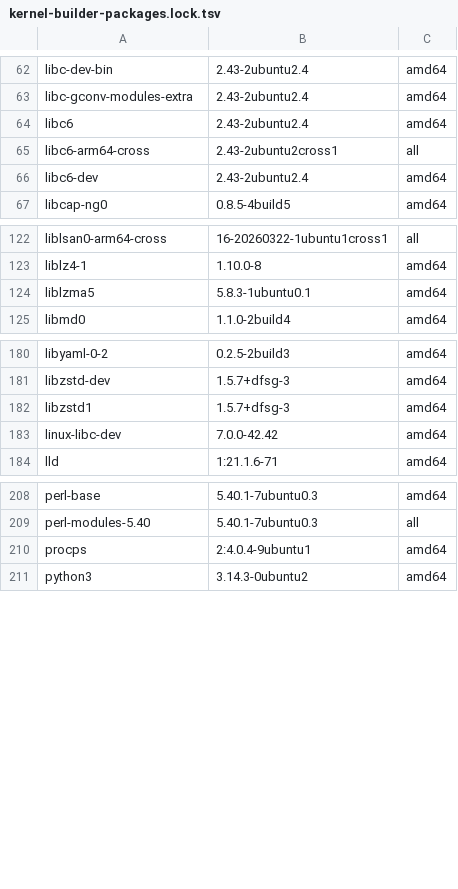
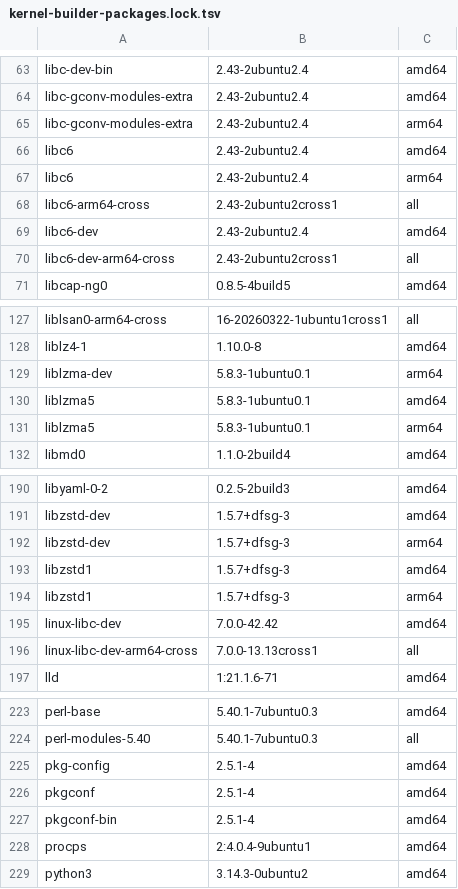
Before and after one commit to Alan-mx/oneplus6-ubuntu-image, a TSV file: config/kernel-builder-packages.lock.tsv, drawn as a sheet; only a part is shown, gaps mark what is left out; the diff covers the shown part only.

```diff
--- a/config/kernel-builder-packages.lock.tsv
+++ b/config/kernel-builder-packages.lock.tsv
@@ -63,5 +64,8 @@ libc-dev-bin	2.43-2ubuntu2.4	amd64
 libc-gconv-modules-extra	2.43-2ubuntu2.4	amd64
+libc-gconv-modules-extra	2.43-2ubuntu2.4	arm64
 libc6	2.43-2ubuntu2.4	amd64
+libc6	2.43-2ubuntu2.4	arm64
 libc6-arm64-cross	2.43-2ubuntu2cross1	all
 libc6-dev	2.43-2ubuntu2.4	amd64
+libc6-dev-arm64-cross	2.43-2ubuntu2cross1	all
 libcap-ng0	0.8.5-4build5	amd64
@@ -123,3 +128,5 @@ liblsan0-arm64-cross	16-20260322-1ubuntu1cross1	all
 liblz4-1	1.10.0-8	amd64
+liblzma-dev	5.8.3-1ubuntu0.1	arm64
 liblzma5	5.8.3-1ubuntu0.1	amd64
+liblzma5	5.8.3-1ubuntu0.1	arm64
 libmd0	1.1.0-2build4	amd64
@@ -181,4 +191,7 @@ libyaml-0-2	0.2.5-2build3	amd64
 libzstd-dev	1.5.7+dfsg-3	amd64
+libzstd-dev	1.5.7+dfsg-3	arm64
 libzstd1	1.5.7+dfsg-3	amd64
+libzstd1	1.5.7+dfsg-3	arm64
 linux-libc-dev	7.0.0-42.42	amd64
+linux-libc-dev-arm64-cross	7.0.0-13.13cross1	all
 lld	1:21.1.6-71	amd64
@@ -209,2 +224,5 @@ perl-base	5.40.1-7ubuntu0.3	amd64
 perl-modules-5.40	5.40.1-7ubuntu0.3	all
+pkg-config	2.5.1-4	amd64
+pkgconf	2.5.1-4	amd64
+pkgconf-bin	2.5.1-4	amd64
 procps	2:4.0.4-9ubuntu1	amd64
```
Also changed, not shown: 7 added rows elsewhere in this file, 56 other files.
